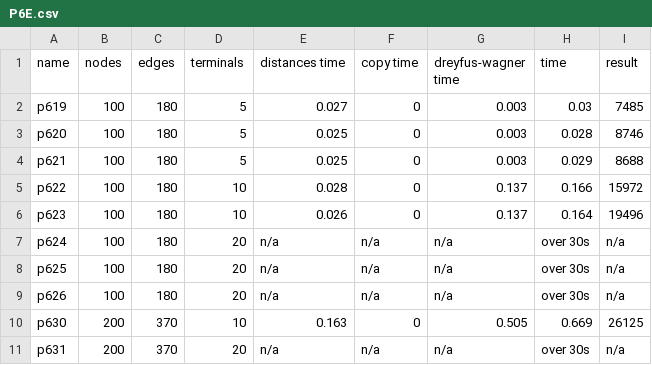
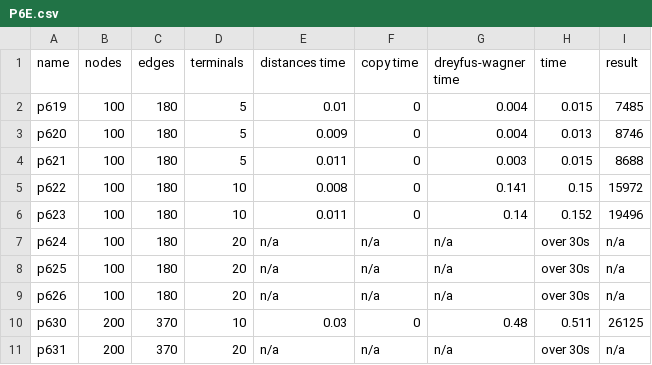
Before and after one commit to Qovaros/Steiner-Tree, a CSV file: results/cpu_results/P6E.csv, drawn as a sheet.

```diff
--- a/results/cpu_results/P6E.csv
+++ b/results/cpu_results/P6E.csv
@@ -1,7 +1,7 @@
 name,nodes,edges,terminals,distances time, copy time, dreyfus-wagner time,time,result
-p619,100,180,5,0.027,0,0.003,0.03,7485
-p620,100,180,5,0.025,0,0.003,0.028,8746
-p621,100,180,5,0.025,0,0.003,0.029,8688
-p622,100,180,10,0.028,0,0.137,0.166,15972
-p623,100,180,10,0.026,0,0.137,0.164,19496
+p619,100,180,5,0.01,0,0.004,0.015,7485
+p620,100,180,5,0.009,0,0.004,0.013,8746
+p621,100,180,5,0.011,0,0.003,0.015,8688
+p622,100,180,10,0.008,0,0.141,0.15,15972
+p623,100,180,10,0.011,0,0.14,0.152,19496
 p624,100,180,20,n/a,n/a,n/a,over 30s,n/a
@@ -9,3 +9,3 @@ p625,100,180,20,n/a,n/a,n/a,over 30s,n/a
 p626,100,180,20,n/a,n/a,n/a,over 30s,n/a
-p630,200,370,10,0.163,0,0.505,0.669,26125
+p630,200,370,10,0.03,0,0.48,0.511,26125
 p631,200,370,20,n/a,n/a,n/a,over 30s,n/a
```
Also changed, not shown: results/cpu_results/D.csv, results/cpu_results/GAP.csv, 14 other files.
